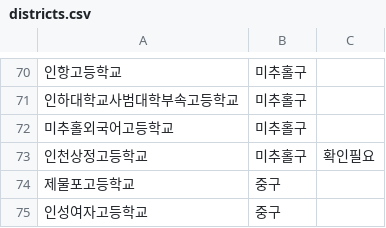
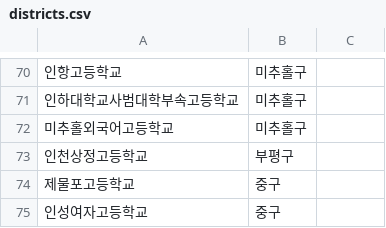
Before and after one commit to wade-afk/2026-curriculum-fair, a CSV file: tools/districts.csv, drawn as a sheet; only a part is shown, gaps mark what is left out.

Commit message:
Update districts.csv

```diff
--- a/tools/districts.csv
+++ b/tools/districts.csv
@@ -72,3 +72,3 @@
 미추홀외국어고등학교,미추홀구
-인천상정고등학교,미추홀구,확인필요
+인천상정고등학교,부평구
 제물포고등학교,중구
```
